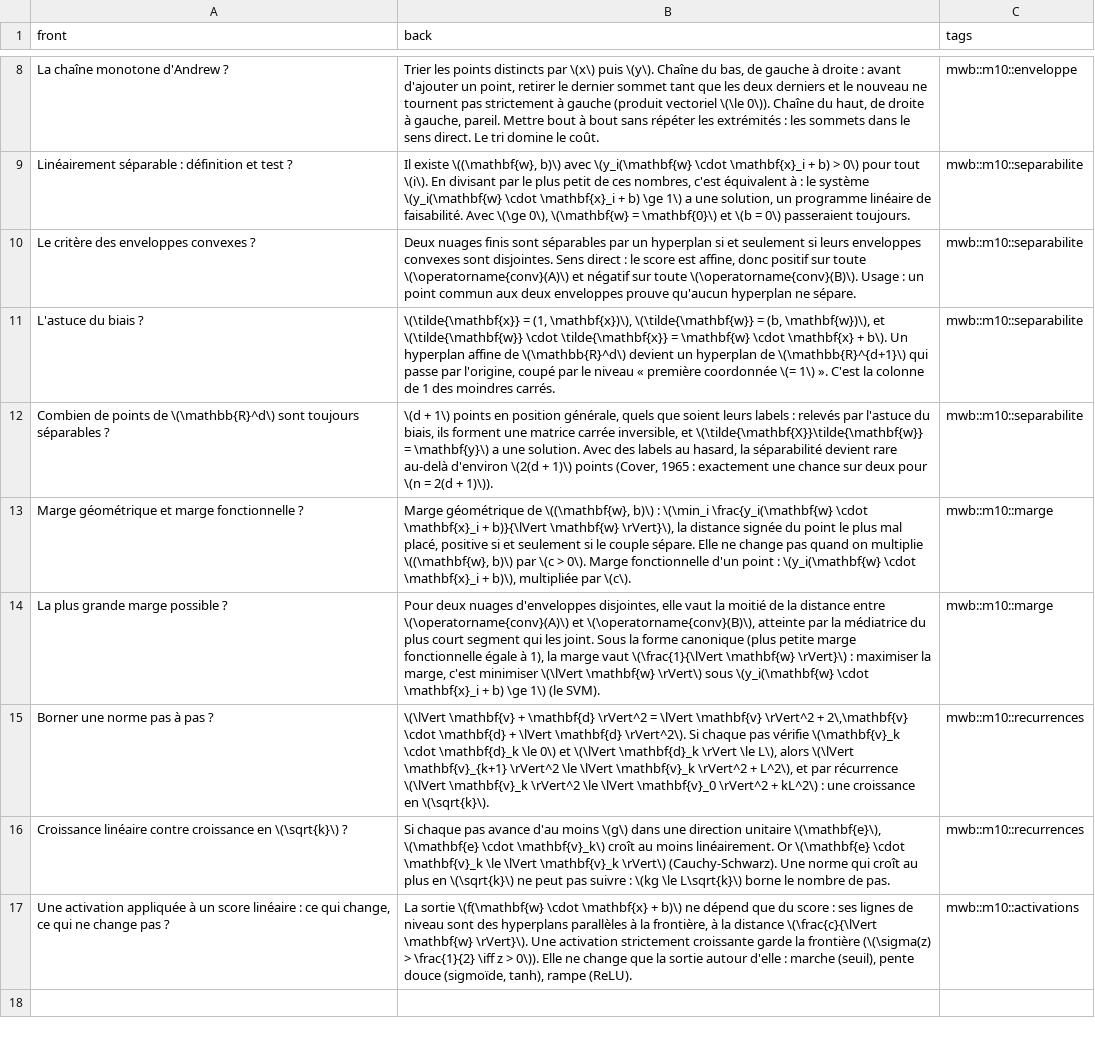
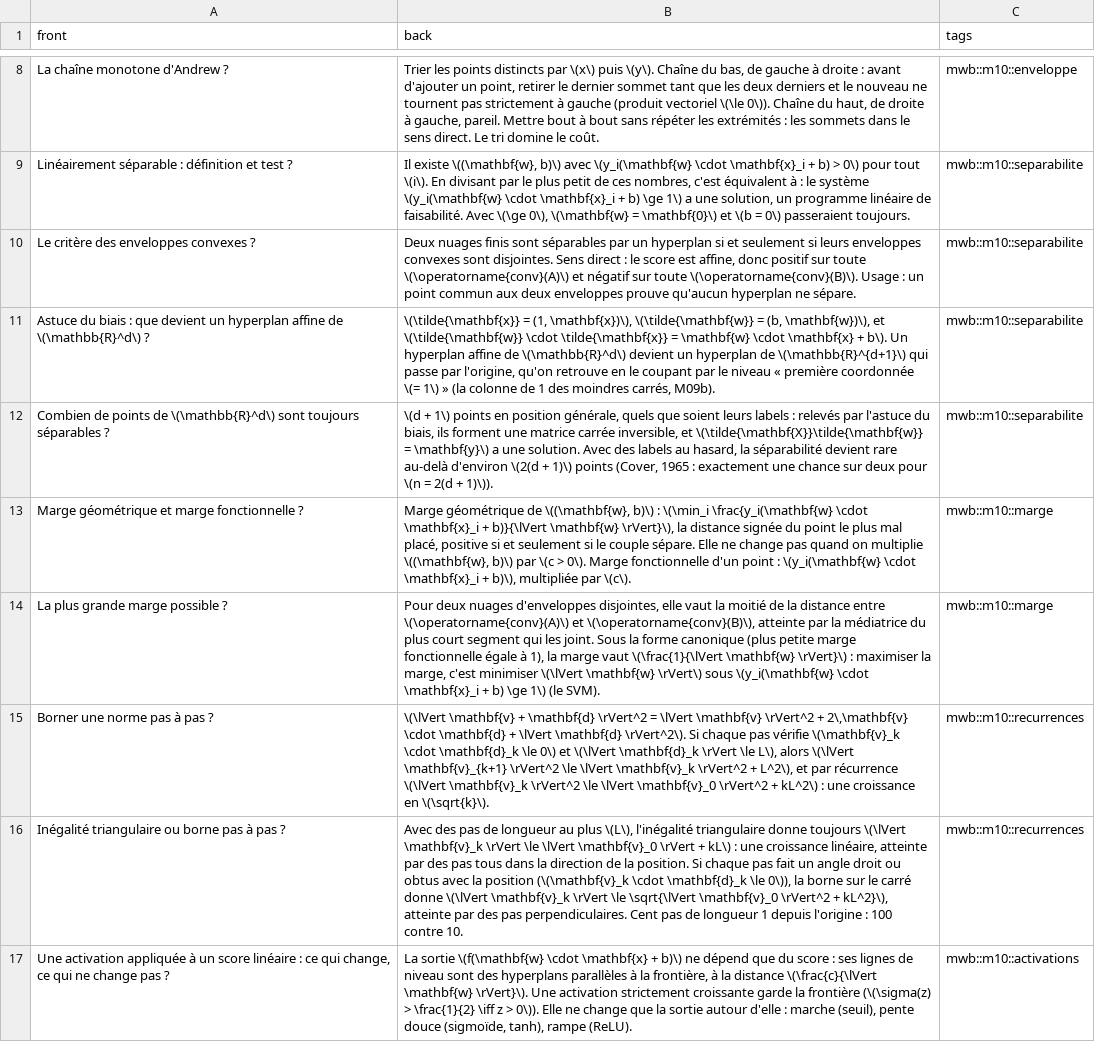
Before and after one commit to cemah2/workbookMaths, a CSV file: chapitres/m10_separabilite_convexite/flashcards.csv, drawn as a sheet; only a part is shown, gaps mark what is left out; the diff names each change by its address in the sheet, - before the commit and + after, or states it on an @@ line.

```diff
--- a/chapitres/m10_separabilite_convexite/flashcards.csv
+++ b/chapitres/m10_separabilite_convexite/flashcards.csv
-A11 (front): L'astuce du biais ?
+A11 (front): Astuce du biais : que devient un hyperplan affine de \(\mathbb{R}^d\) ?
-B11 (back): …par l'origine, coupé par le niveau « première coordonnée \(= 1\) ». C'est la colonne de 1 des moindres carrés.
+B11 (back): …par l'origine, qu'on retrouve en le coupant par le niveau « première coordonnée \(= 1\) » (la colonne de 1 des moindres carrés, M09b).
-A16 (front): Croissance linéaire contre croissance en \(\sqrt{k}\) ?
+A16 (front): Inégalité triangulaire ou borne pas à pas ?
-B16 (back): Si chaque pas avance d'au moins \(g\) dans une direction unitaire \(\mathbf{e}\), \(\mathbf{e} \cdot \mathbf{v}_k\) croît au moins linéairement. Or \(\mathbf{e} \cdot \mathbf{v}_k \le \lVert \mathbf{v}_k \rVert\) (Cauchy-Schwarz). Une norme qui croît au plus en \(\sqrt{k}\) ne peut pas suivre : \(kg \le L\sqrt{k}\) borne le nombre de pas.
+B16 (back): Avec des pas de longueur au plus \(L\), l'inégalité triangulaire donne toujours \(\lVert \mathbf{v}_k \rVert \le \lVert \mathbf{v}_0 \rVert + kL\) : une croissance linéaire, atteinte par des pas tous dans la direction de la position. Si chaque pas fait un angle droit ou obtus avec la position (\(\mathbf{v}_k \cdot \mathbf{d}_k \le 0\)), la borne sur le carré donne \(\lVert \mathbf{v}_k \rVert \le \sqrt{\lVert \mathbf{v}_0 \rVert^2 + kL^2}\), atteinte par des pas perpendiculaires. Cent pas de longueur 1 depuis l'origine : 100 contre 10.
```
Also changed, not shown: 18 other files.
